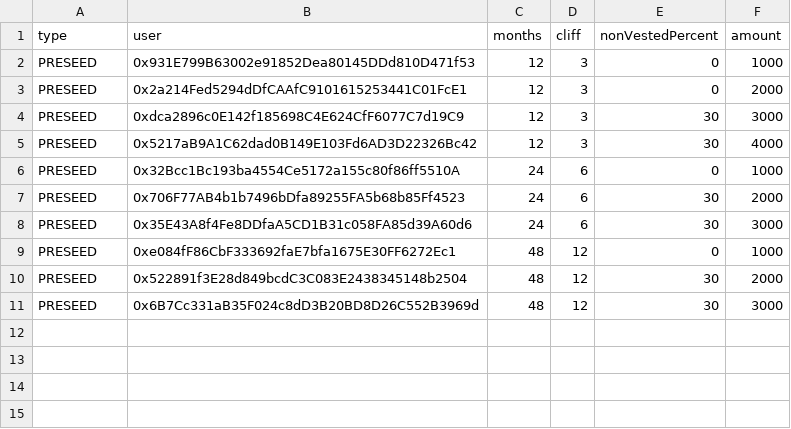
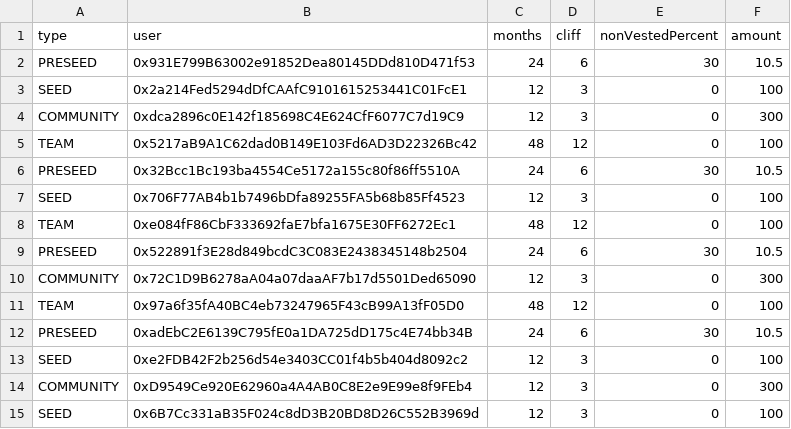
Before and after one commit to Apillon/apillon-evm-contracts, a CSV file: scripts/helper/vesting-data-dev.csv, drawn as a sheet.

```diff
--- a/scripts/helper/vesting-data-dev.csv
+++ b/scripts/helper/vesting-data-dev.csv
@@ -1,11 +1,15 @@
 type;user;months;cliff;nonVestedPercent;amount
-PRESEED;0x931E799B63002e91852Dea80145DDd810D471f53;12;3;0;1000
-PRESEED;0x2a214Fed5294dDfCAAfC9101615253441C01FcE1;12;3;0;2000
-PRESEED;0xdca2896c0E142f185698C4E624CfF6077C7d19C9;12;3;30;3000
-PRESEED;0x5217aB9A1C62dad0B149E103Fd6AD3D22326Bc42;12;3;30;4000
-PRESEED;0x32Bcc1Bc193ba4554Ce5172a155c80f86ff5510A;24;6;0;1000
-PRESEED;0x706F77AB4b1b7496bDfa89255FA5b68b85Ff4523;24;6;30;2000
-PRESEED;0x35E43A8f4Fe8DDfaA5CD1B31c058FA85d39A60d6;24;6;30;3000
-PRESEED;0xe084fF86CbF333692faE7bfa1675E30FF6272Ec1;48;12;0;1000
-PRESEED;0x522891f3E28d849bcdC3C083E2438345148b2504;48;12;30;2000
-PRESEED;0x6B7Cc331aB35F024c8dD3B20BD8D26C552B3969d;48;12;30;3000
+PRESEED;0x931E799B63002e91852Dea80145DDd810D471f53;24;6;30;10.5
+SEED;0x2a214Fed5294dDfCAAfC9101615253441C01FcE1;12;3;0;100
+COMMUNITY;0xdca2896c0E142f185698C4E624CfF6077C7d19C9;12;3;0;300
+TEAM;0x5217aB9A1C62dad0B149E103Fd6AD3D22326Bc42;48;12;0;100
+PRESEED;0x32Bcc1Bc193ba4554Ce5172a155c80f86ff5510A;24;6;30;10.5
+SEED;0x706F77AB4b1b7496bDfa89255FA5b68b85Ff4523;12;3;0;100
+TEAM;0xe084fF86CbF333692faE7bfa1675E30FF6272Ec1;48;12;0;100
+PRESEED;0x522891f3E28d849bcdC3C083E2438345148b2504;24;6;30;10.5
+COMMUNITY;0x72C1D9B6278aA04a07daaAF7b17d5501Ded65090;12;3;0;300
+TEAM;0x97a6f35fA40BC4eb73247965F43cB99A13fF05D0;48;12;0;100
+PRESEED;0xadEbC2E6139C795fE0a1DA725dD175c4E74bb34B;24;6;30;10.5
+SEED;0xe2FDB42F2b256d54e3403CC01f4b5b404d8092c2;12;3;0;100
+COMMUNITY;0xD9549Ce920E62960a4A4AB0C8E2e9E99e8f9FEb4;12;3;0;300
+SEED;0x6B7Cc331aB35F024c8dD3B20BD8D26C552B3969d;12;3;0;100
```
Also changed, not shown: 4 other files.
